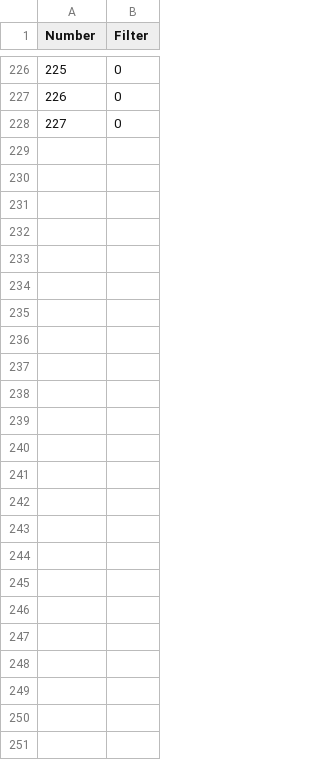
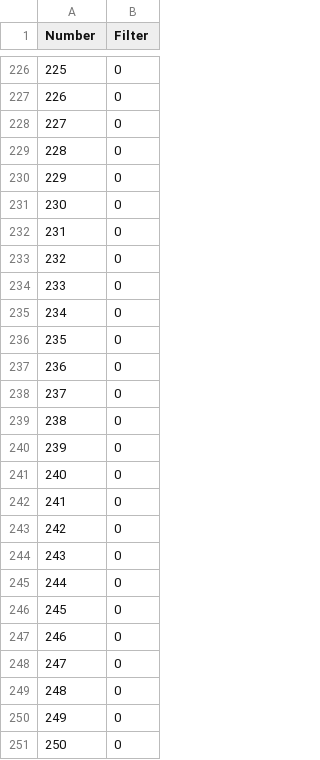
Before and after one commit to tehruttiger/Stockpiler, a CSV file: Filter.csv, drawn as a sheet; only a part is shown, gaps mark what is left out.

```diff
--- a/Filter.csv
+++ b/Filter.csv
@@ -228 +228,24 @@ Number,Filter
 227,0
+228,0
+229,0
+230,0
+231,0
+232,0
+233,0
+234,0
+235,0
+236,0
+237,0
+238,0
+239,0
+240,0
+241,0
+242,0
+243,0
+244,0
+245,0
+246,0
+247,0
+248,0
+249,0
+250,0
```
Also changed, not shown: ItemNumbering.csv, 2 other files.
